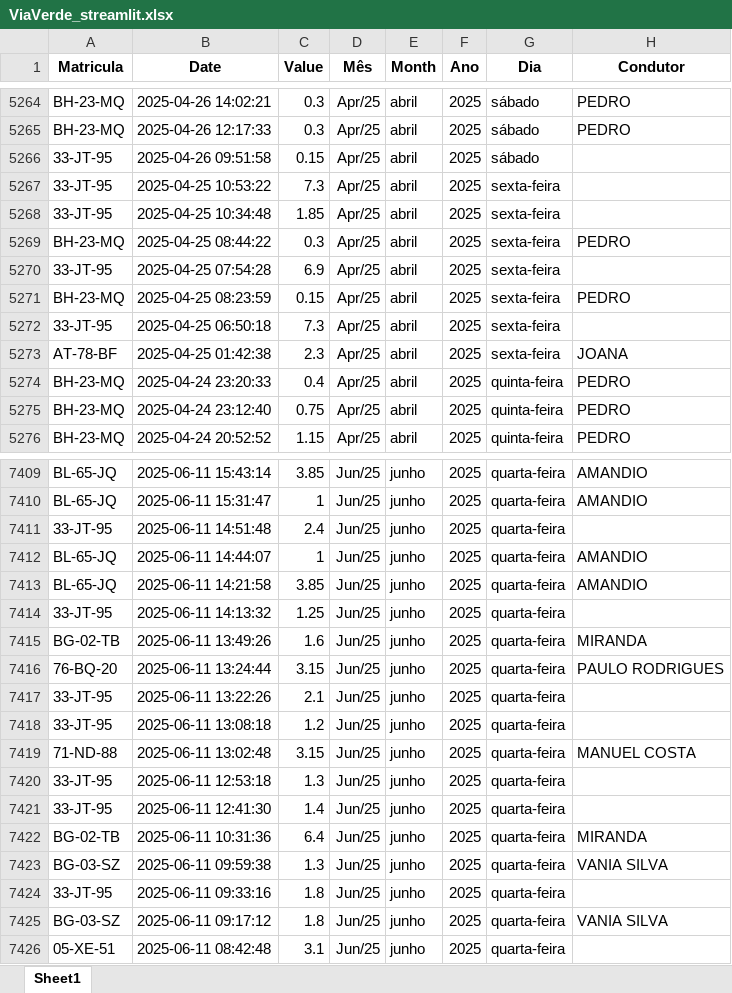
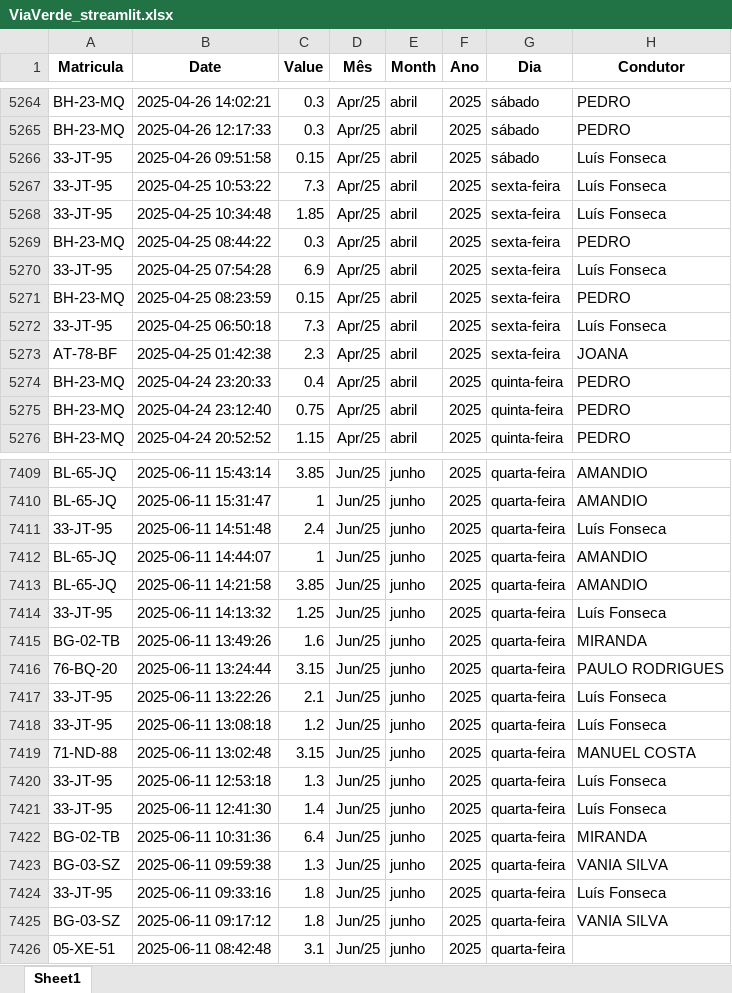
Before and after one commit to paulom40/PFonseca.py, an Excel workbook: ViaVerde_streamlit.xlsx, sheet Sheet1, drawn as a sheet; only a part is shown, gaps mark what is left out; values as stored, in another font and other column widths than the file's, no borders; the diff covers the shown part only; the diff names each change by its address in the sheet, - before the commit and + after, or states it on an @@ line.

```diff
--- a/ViaVerde_streamlit.xlsx (sheet Sheet1)
+++ b/ViaVerde_streamlit.xlsx (sheet Sheet1)
-H5266:H5268 (Condutor): (empty)
+H5266:H5268 (Condutor): Luís Fonseca
-H5270 (Condutor): (empty)
+H5270 (Condutor): Luís Fonseca
-H5272 (Condutor): (empty)
+H5272 (Condutor): Luís Fonseca
-H7411 (Condutor): (empty)
+H7411 (Condutor): Luís Fonseca
-H7414 (Condutor): (empty)
+H7414 (Condutor): Luís Fonseca
-H7417:H7418 (Condutor): (empty)
+H7417:H7418 (Condutor): Luís Fonseca
-H7420:H7421 (Condutor): (empty)
+H7420:H7421 (Condutor): Luís Fonseca
-H7424 (Condutor): (empty)
+H7424 (Condutor): Luís Fonseca
```
Also changed, not shown: 237 edited cells elsewhere in this sheet.
